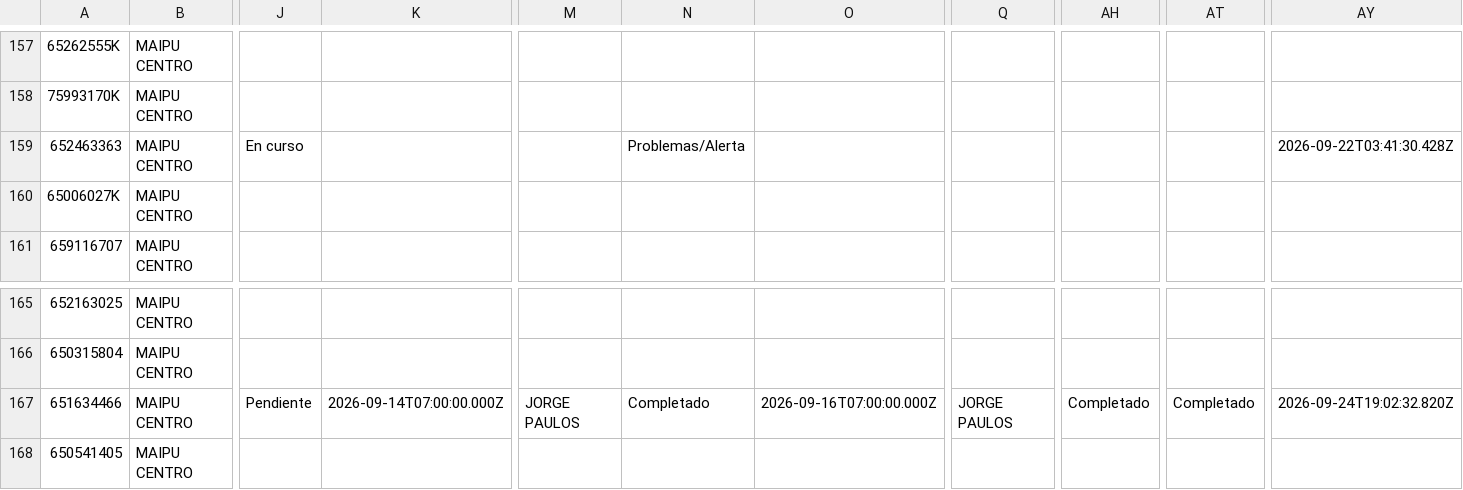
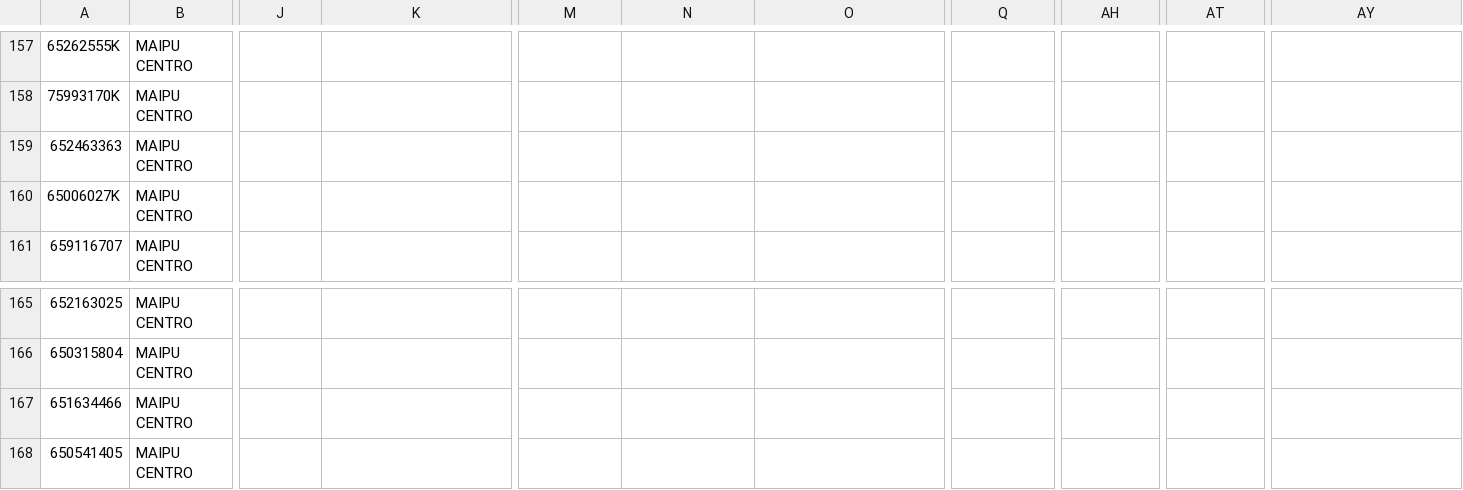
Before and after one commit to juliansuy/seguimientotubarriomasseguro, a CSV file: datos-proyectos.csv, drawn as a sheet; only a part is shown, gaps mark what is left out; the diff names each change by its address in the sheet, - before the commit and + after, or states it on an @@ line.

Commit message:
Sincronización automática 2026-09-25T19:26:15.910Z

```diff
--- a/datos-proyectos.csv
+++ b/datos-proyectos.csv
-J159: En curso
+J159: (empty)
-N159: Problemas/Alerta
+N159: (empty)
-AY159: 2026-09-22T03:41:30.428Z
+AY159: (empty)
-J167: Pendiente
+J167: (empty)
-K167: 2026-09-14T07:00:00.000Z
+K167: (empty)
-M167: JORGE PAULOS
+M167: (empty)
-N167: Completado
+N167: (empty)
-O167: 2026-09-16T07:00:00.000Z
+O167: (empty)
-Q167: JORGE PAULOS
+Q167: (empty)
-AH167: Completado
+AH167: (empty)
-AT167: Completado
+AT167: (empty)
-AY167: 2026-09-24T19:02:32.820Z
+AY167: (empty)
```
